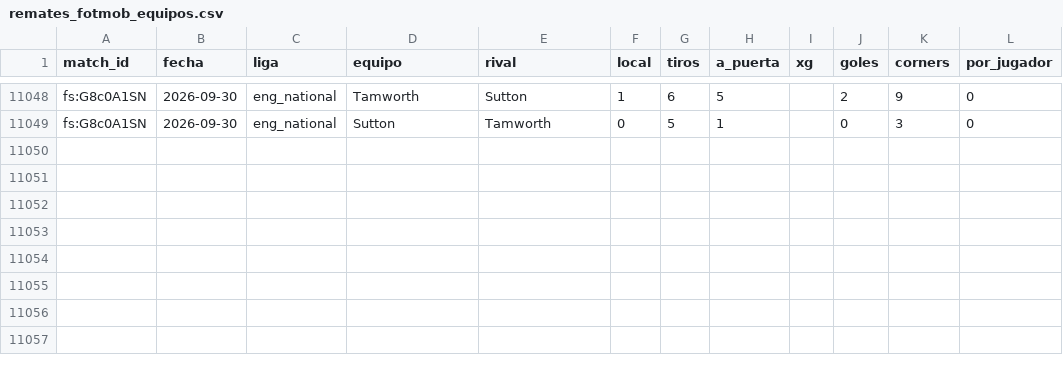
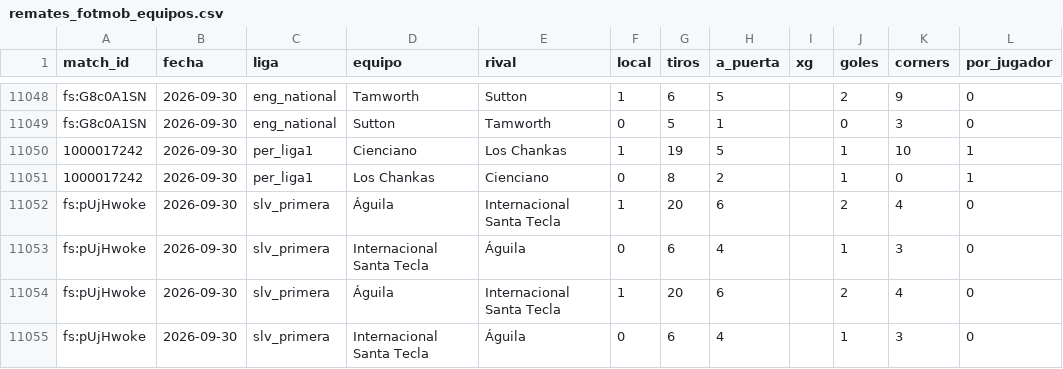
Before and after one commit to HectorMontiel/mundial-2026-predictor, a CSV file: remates_fotmob_equipos.csv, drawn as a sheet; only a part is shown, gaps mark what is left out.

```diff
--- a/remates_fotmob_equipos.csv
+++ b/remates_fotmob_equipos.csv
@@ -11049 +11049,7 @@ fs:G8c0A1SN,2026-09-30,eng_national,Tamworth,Sutton,1,6,5,,2,9,0
 fs:G8c0A1SN,2026-09-30,eng_national,Sutton,Tamworth,0,5,1,,0,3,0
+1000017242,2026-09-30,per_liga1,Cienciano,Los Chankas,1,19,5,,1,10,1
+1000017242,2026-09-30,per_liga1,Los Chankas,Cienciano,0,8,2,,1,0,1
+fs:pUjHwoke,2026-09-30,slv_primera,Águila,Internacional Santa Tecla,1,20,6,,2,4,0
+fs:pUjHwoke,2026-09-30,slv_primera,Internacional Santa Tecla,Águila,0,6,4,,1,3,0
+fs:pUjHwoke,2026-09-30,slv_primera,Águila,Internacional Santa Tecla,1,20,6,,2,4,0
+fs:pUjHwoke,2026-09-30,slv_primera,Internacional Santa Tecla,Águila,0,6,4,,1,3,0
```
Also changed, not shown: ponches_snapshots.csv, 15 other files.
